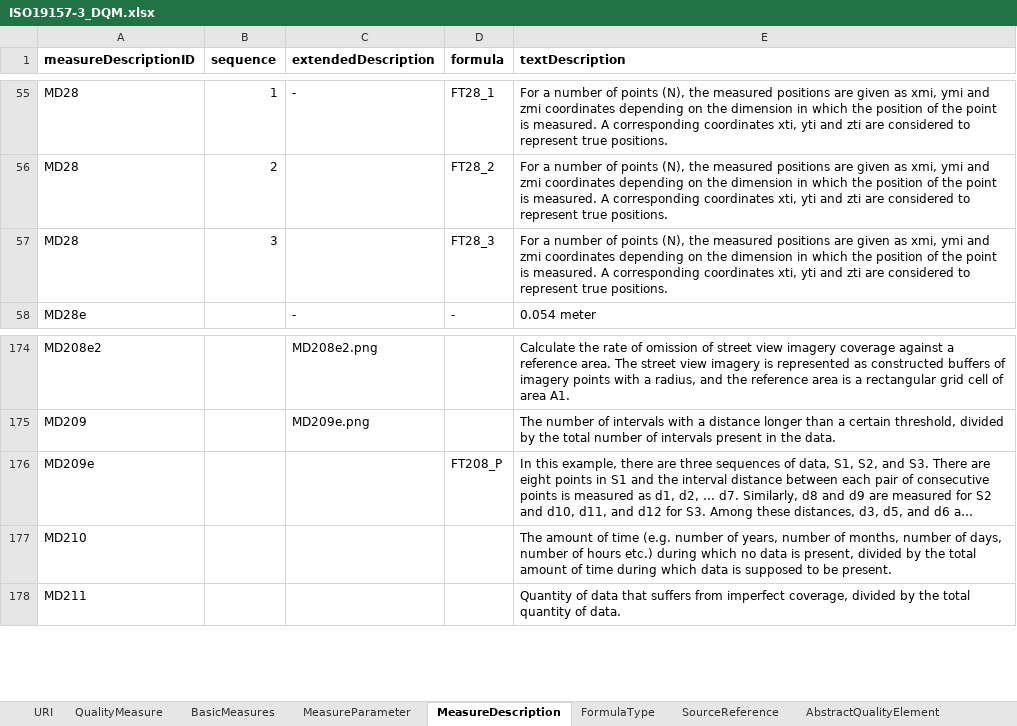
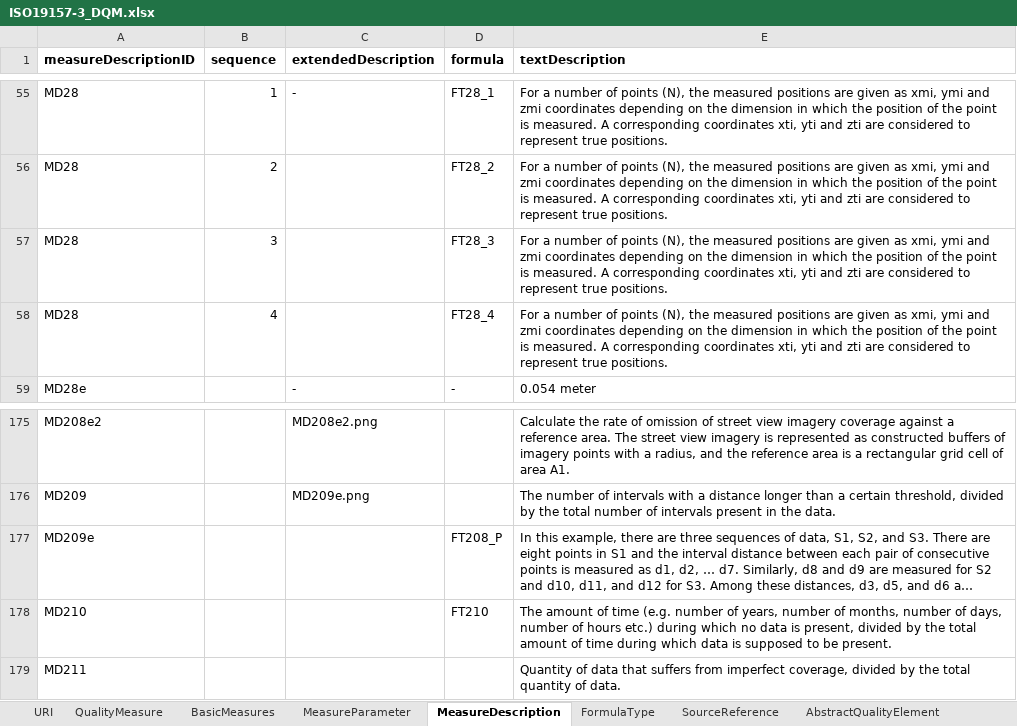
Before and after one commit to ogcincubator/iso19157-3-dqm-register, an Excel workbook: ISO19157-3/ISO19157-3_DQM.xlsx, sheet MeasureDescription, drawn as a sheet; only a part is shown, gaps mark what is left out; long unchanged cells end in …; values as stored, in another font and other column widths than the file's, no borders; addresses are those after the commit; the diff names each change by its address in the sheet, - before the commit and + after, or states it on an @@ line.

```diff
--- a/ISO19157-3/ISO19157-3_DQM.xlsx (sheet MeasureDescription)
+++ b/ISO19157-3/ISO19157-3_DQM.xlsx (sheet MeasureDescription)
+row 58: MD28 | 4 |  | FT28_4 | For a number of points (N), the measured positions are given as xmi, ymi and zmi coordinates depending on the dimension in which the position of the point is measured. A corresponding coordinates xti, yti and zti are considered to represent true positions.
-D178 (formula): (empty)
+D178 (formula): FT210
```
Also changed, not shown: sheet QualityMeasure.
